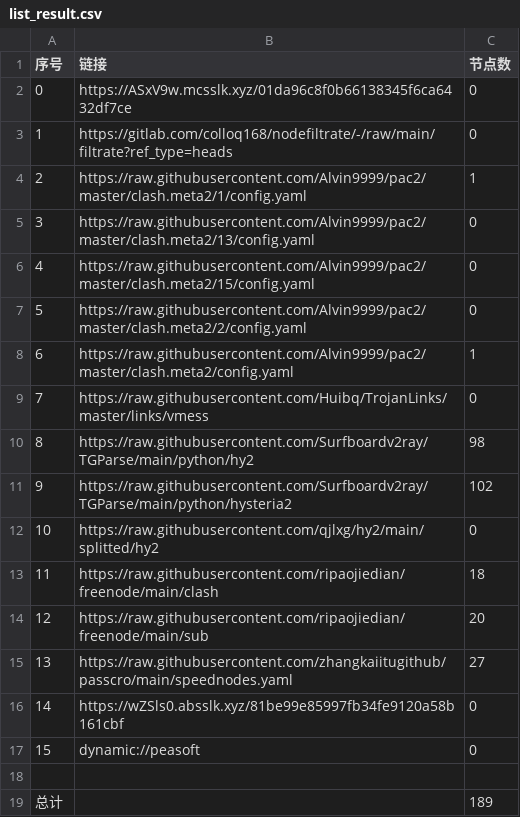
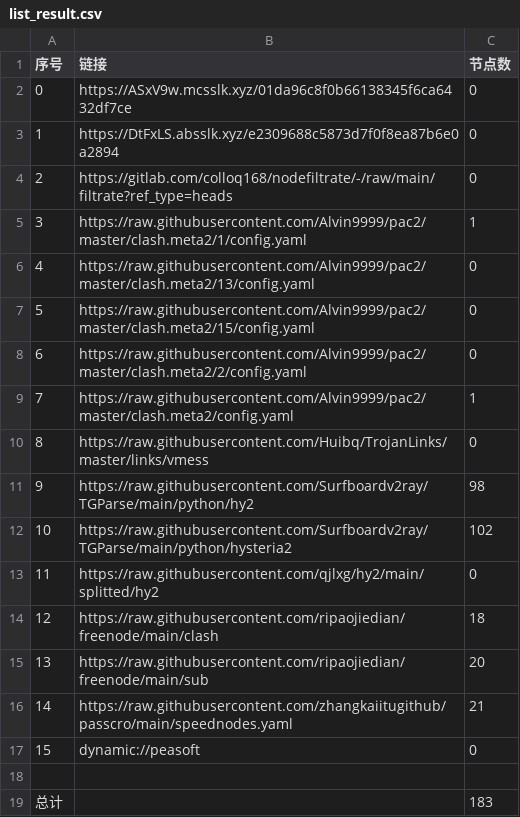
Before and after one commit to ggmsub/AutoMergePublicNodes, a CSV file: list_result.csv, drawn as a sheet; removed rows and columns are numbered as before the commit, all else as after; the diff names each change by its address in the sheet, - before the commit and + after, or states it on an @@ line.

```diff
--- a/list_result.csv
+++ b/list_result.csv
+row 3: 1 | https://DtFxLS.absslk.xyz/e2309688c5873d7f0f8ea87b6e0a2894 | 0
@@ column A (序号) renumbered between rows 4 and 16 @@
-C16 (节点数): 27
+C16 (节点数): 21
-row 16: 14 | https://wZSls0.absslk.xyz/81be99e85997fb34fe9120a58b161cbf | 0
-C19 (节点数): 189
+C19 (节点数): 183
```
Also changed, not shown: 22 other files.
